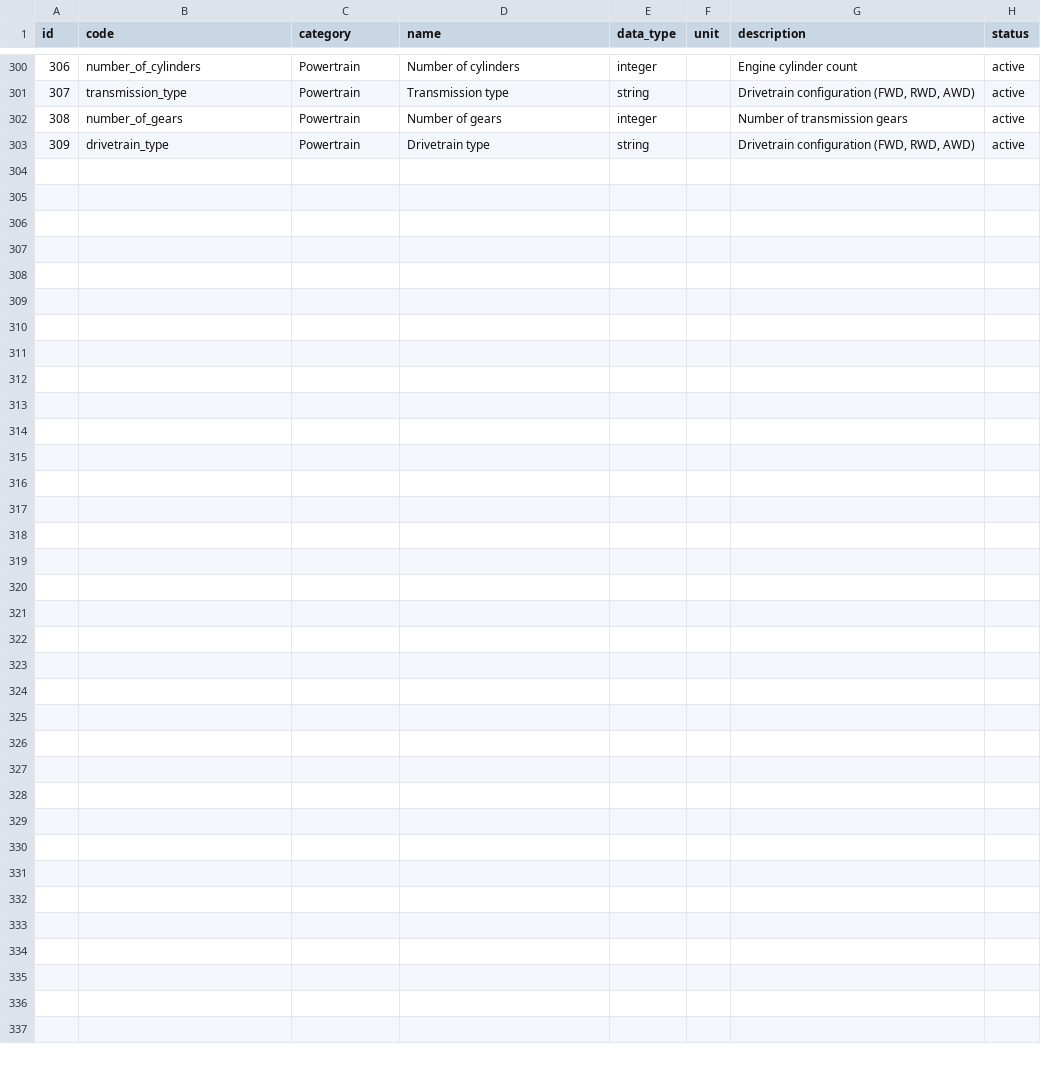
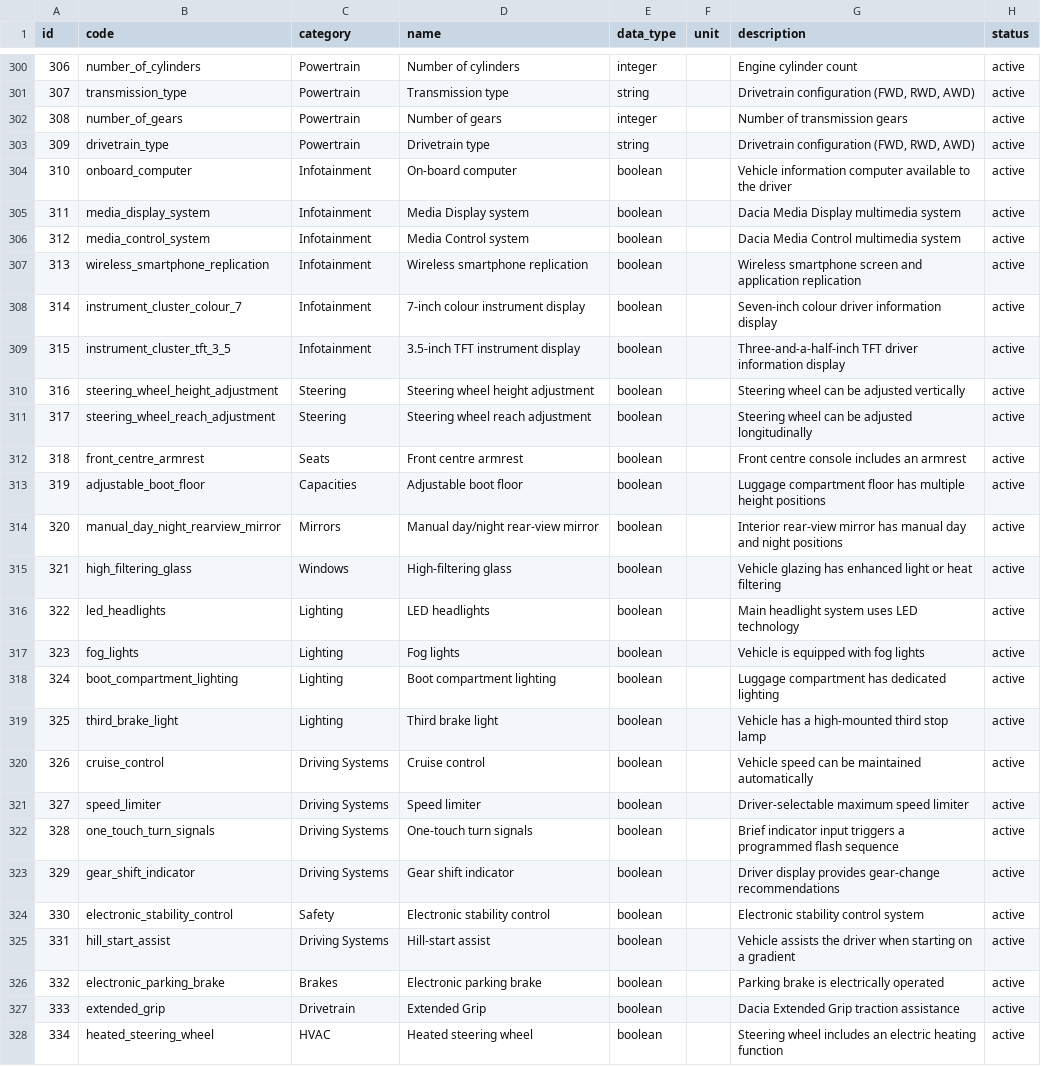
Before and after one commit to xbodzio7/Dacia-Knowledge-Base, a CSV file: data/master/attributes.csv, drawn as a sheet; only a part is shown, gaps mark what is left out.

Commit message:
data: import Sandero equipment availability

```diff
--- a/data/master/attributes.csv
+++ b/data/master/attributes.csv
@@ -303 +303,26 @@ id,code,category,name,data_type,unit,description,status
 309,drivetrain_type,Powertrain,Drivetrain type,string,,"Drivetrain configuration (FWD, RWD, AWD)",active
+310,onboard_computer,Infotainment,On-board computer,boolean,,Vehicle information computer available to the driver,active
+311,media_display_system,Infotainment,Media Display system,boolean,,Dacia Media Display multimedia system,active
+312,media_control_system,Infotainment,Media Control system,boolean,,Dacia Media Control multimedia system,active
+313,wireless_smartphone_replication,Infotainment,Wireless smartphone replication,boolean,,Wireless smartphone screen and application replication,active
+314,instrument_cluster_colour_7,Infotainment,7-inch colour instrument display,boolean,,Seven-inch colour driver information display,active
+315,instrument_cluster_tft_3_5,Infotainment,3.5-inch TFT instrument display,boolean,,Three-and-a-half-inch TFT driver information display,active
+316,steering_wheel_height_adjustment,Steering,Steering wheel height adjustment,boolean,,Steering wheel can be adjusted vertically,active
+317,steering_wheel_reach_adjustment,Steering,Steering wheel reach adjustment,boolean,,Steering wheel can be adjusted longitudinally,active
+318,front_centre_armrest,Seats,Front centre armrest,boolean,,Front centre console includes an armrest,active
+319,adjustable_boot_floor,Capacities,Adjustable boot floor,boolean,,Luggage compartment floor has multiple height positions,active
+320,manual_day_night_rearview_mirror,Mirrors,Manual day/night rear-view mirror,boolean,,Interior rear-view mirror has manual day and night positions,active
+321,high_filtering_glass,Windows,High-filtering glass,boolean,,Vehicle glazing has enhanced light or heat filtering,active
+322,led_headlights,Lighting,LED headlights,boolean,,Main headlight system uses LED technology,active
+323,fog_lights,Lighting,Fog lights,boolean,,Vehicle is equipped with fog lights,active
+324,boot_compartment_lighting,Lighting,Boot compartment lighting,boolean,,Luggage compartment has dedicated lighting,active
+325,third_brake_light,Lighting,Third brake light,boolean,,Vehicle has a high-mounted third stop lamp,active
+326,cruise_control,Driving Systems,Cruise control,boolean,,Vehicle speed can be maintained automatically,active
+327,speed_limiter,Driving Systems,Speed limiter,boolean,,Driver-selectable maximum speed limiter,active
+328,one_touch_turn_signals,Driving Systems,One-touch turn signals,boolean,,Brief indicator input triggers a programmed flash sequence,active
+329,gear_shift_indicator,Driving Systems,Gear shift indicator,boolean,,Driver display provides gear-change recommendations,active
+330,electronic_stability_control,Safety,Electronic stability control,boolean,,Electronic stability control system,active
+331,hill_start_assist,Driving Systems,Hill-start assist,boolean,,Vehicle assists the driver when starting on a gradient,active
+332,electronic_parking_brake,Brakes,Electronic parking brake,boolean,,Parking brake is electrically operated,active
+333,extended_grip,Drivetrain,Extended Grip,boolean,,Dacia Extended Grip traction assistance,active
+334,heated_steering_wheel,HVAC,Heated steering wheel,boolean,,Steering wheel includes an electric heating function,active
```
Also changed, not shown: 7 other files.
